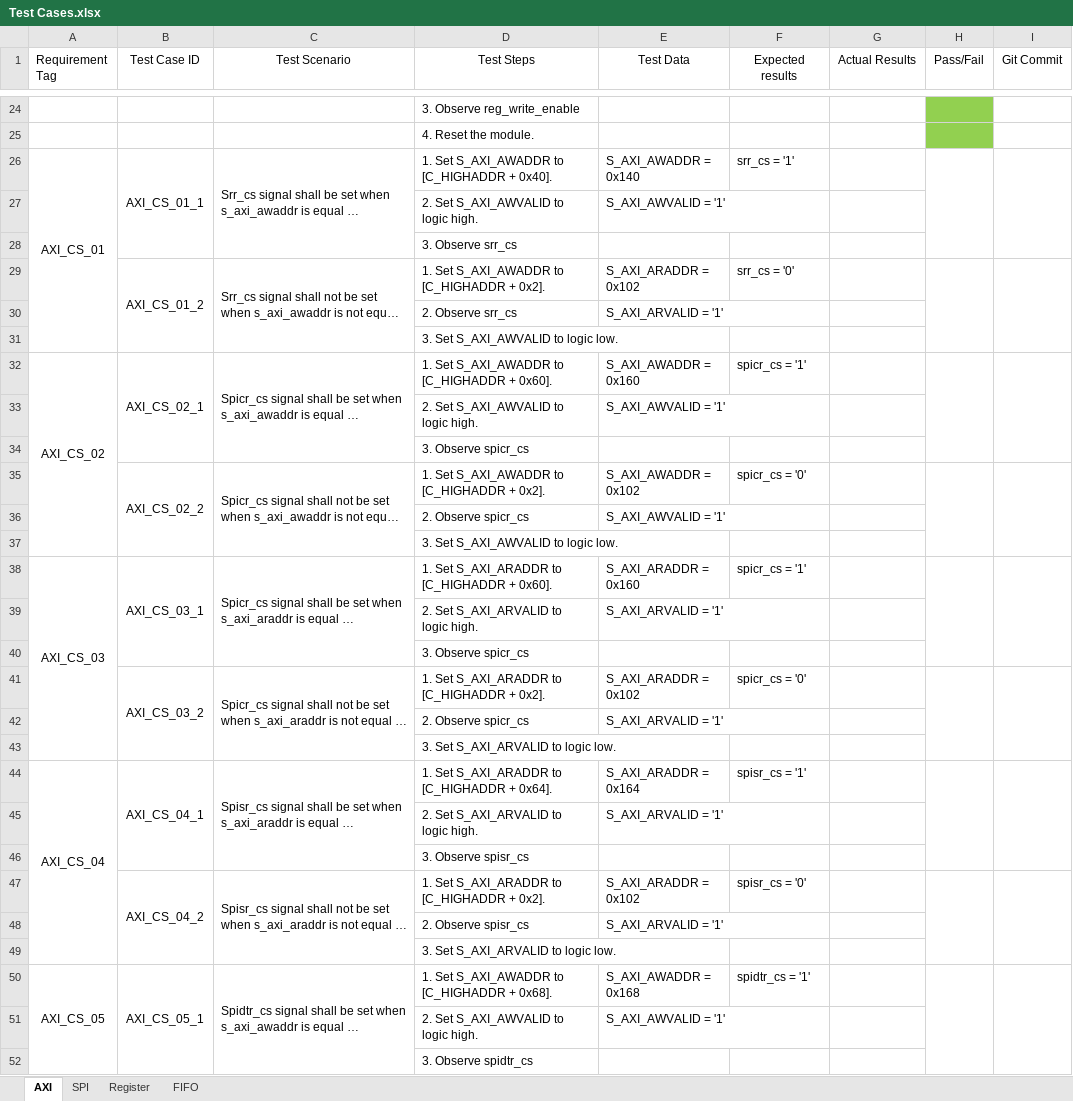
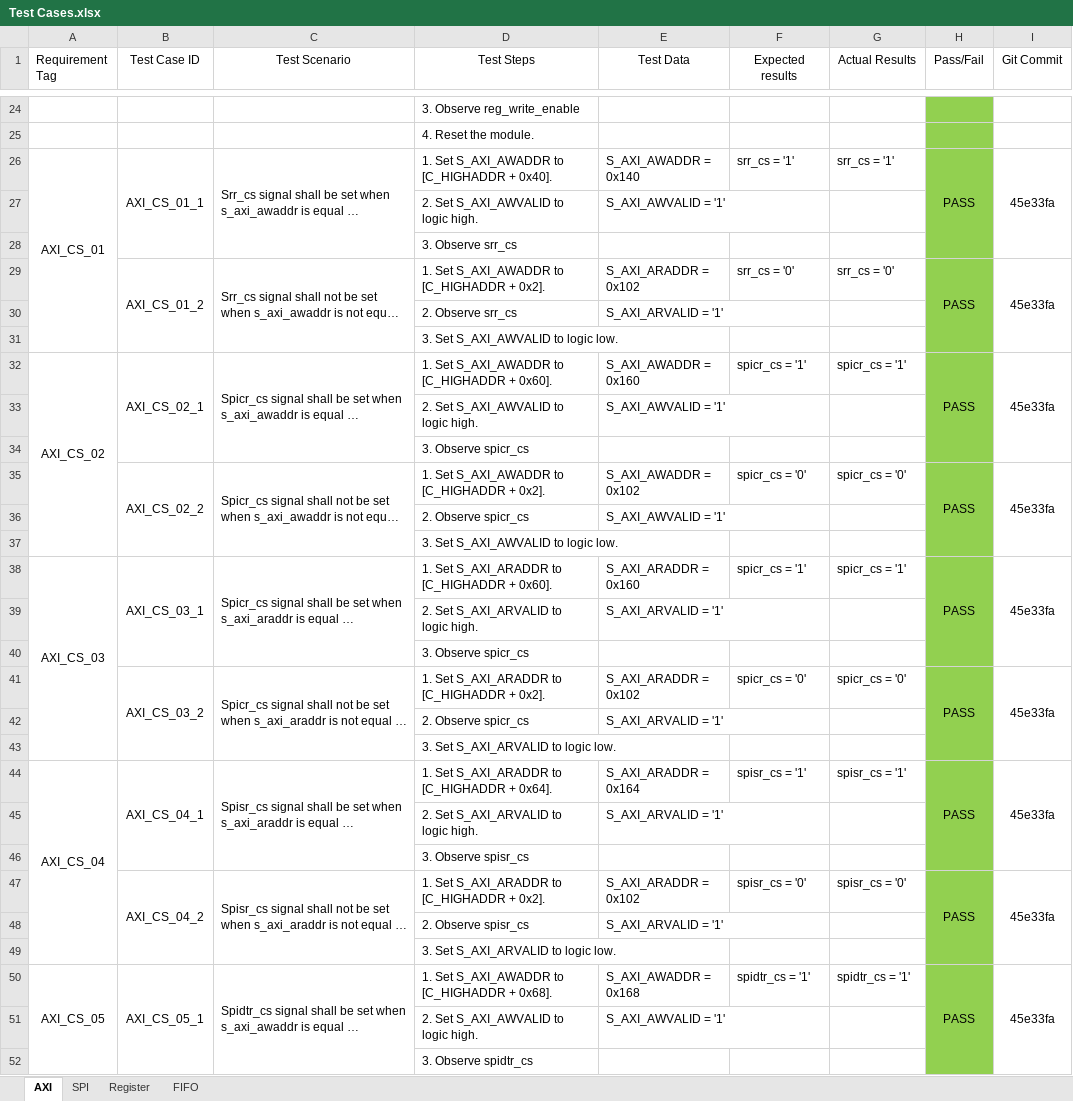
Before and after one commit to Nemiland/axi2spi, an Excel workbook: Documentation/Test Cases.xlsx, sheet AXI, drawn as a sheet; only a part is shown, gaps mark what is left out; long unchanged cells end in …; values as stored, in another font and other column widths than the file's, no borders; the diff covers the shown part only; the diff names each change by its address in the sheet, - before the commit and + after, or states it on an @@ line.

Commit message:
Test Cases updated with AXI_CS_tb results

```diff
--- a/Documentation/Test Cases.xlsx (sheet AXI)
+++ b/Documentation/Test Cases.xlsx (sheet AXI)
-G26 (Actual Results): (empty)
+G26 (Actual Results): srr_cs = '1'
-H26 (Pass/Fail): (empty)
+H26 (Pass/Fail): PASS
-H26:H52 fill: none
+H26:H52 fill: #92D050
-I26 (Git Commit): (empty)
+I26 (Git Commit): 45e33fa
-G29 (Actual Results): (empty)
+G29 (Actual Results): srr_cs = '0'
-H29 (Pass/Fail): (empty)
+H29 (Pass/Fail): PASS
-I29 (Git Commit): (empty)
+I29 (Git Commit): 45e33fa
-G32 (Actual Results): (empty)
+G32 (Actual Results): spicr_cs = '1'
-H32 (Pass/Fail): (empty)
+H32 (Pass/Fail): PASS
-I32 (Git Commit): (empty)
+I32 (Git Commit): 45e33fa
-G35 (Actual Results): (empty)
+G35 (Actual Results): spicr_cs = '0'
-H35 (Pass/Fail): (empty)
+H35 (Pass/Fail): PASS
-I35 (Git Commit): (empty)
+I35 (Git Commit): 45e33fa
-G38 (Actual Results): (empty)
+G38 (Actual Results): spicr_cs = '1'
-H38 (Pass/Fail): (empty)
+H38 (Pass/Fail): PASS
-I38 (Git Commit): (empty)
+I38 (Git Commit): 45e33fa
-G41 (Actual Results): (empty)
+G41 (Actual Results): spicr_cs = '0'
-H41 (Pass/Fail): (empty)
+H41 (Pass/Fail): PASS
-I41 (Git Commit): (empty)
+I41 (Git Commit): 45e33fa
-G44 (Actual Results): (empty)
+G44 (Actual Results): spisr_cs = '1'
-H44 (Pass/Fail): (empty)
+H44 (Pass/Fail): PASS
-I44 (Git Commit): (empty)
+I44 (Git Commit): 45e33fa
-G47 (Actual Results): (empty)
+G47 (Actual Results): spisr_cs = '0'
-H47 (Pass/Fail): (empty)
+H47 (Pass/Fail): PASS
-I47 (Git Commit): (empty)
+I47 (Git Commit): 45e33fa
-G50 (Actual Results): (empty)
+G50 (Actual Results): spidtr_cs = '1'
-H50 (Pass/Fail): (empty)
+H50 (Pass/Fail): PASS
-I50 (Git Commit): (empty)
+I50 (Git Commit): 45e33fa
```
Also changed, not shown: 69 edited cells and cell formats elsewhere in this sheet.
